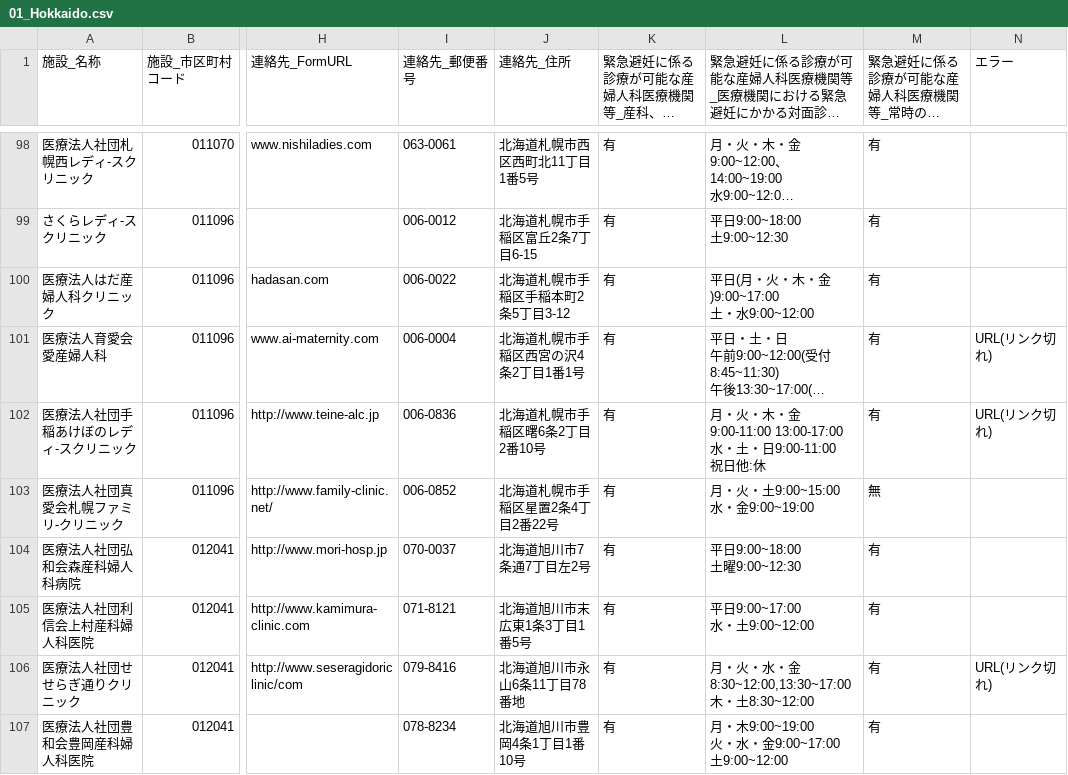
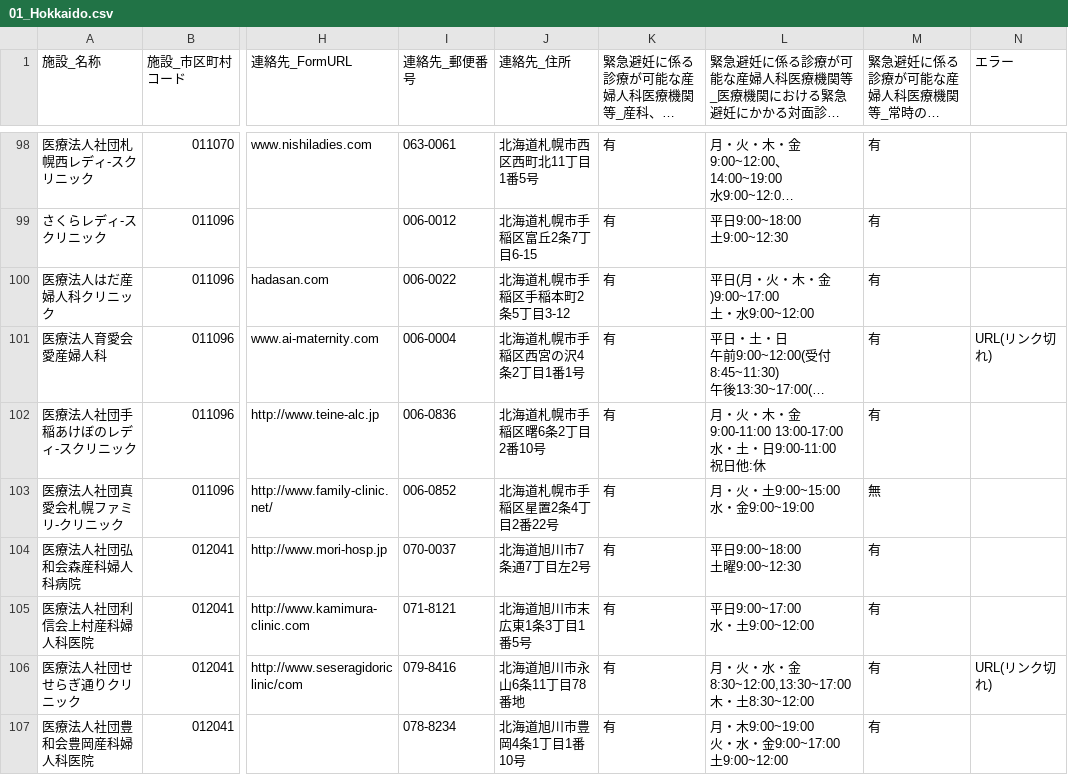
Before and after one commit to hello112334/opendata-pdf-to-csv, a CSV file: output_files/01_Hokkaido.csv, drawn as a sheet; only a part is shown, gaps mark what is left out; long unchanged cells end in …; the diff names each change by its address in the sheet, - before the commit and + after, or states it on an @@ line.

```diff
--- a/output_files/01_Hokkaido.csv
+++ b/output_files/01_Hokkaido.csv
-N102 (エラー): URL(リンク切れ)
+N102 (エラー): (empty)
```
Also changed, not shown: output_files/03_Iwate.csv, output_files/10_Gunma.csv, 10 other files.
